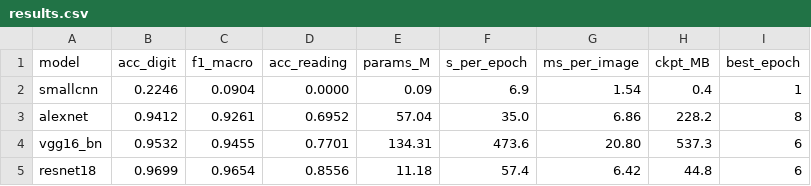
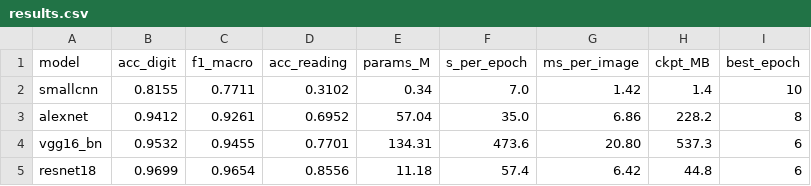
Before and after one commit to jhlr/hidrometros, a CSV file: results.csv, drawn as a sheet.

```diff
--- a/results.csv
+++ b/results.csv
@@ -1,3 +1,3 @@
 model,acc_digit,f1_macro,acc_reading,params_M,s_per_epoch,ms_per_image,ckpt_MB,best_epoch
-smallcnn,0.2246,0.0904,0.0000,0.09,6.9,1.54,0.4,1
+smallcnn,0.8155,0.7711,0.3102,0.34,7.0,1.42,1.4,10
 alexnet,0.9412,0.9261,0.6952,57.04,35.0,6.86,228.2,8
```
Also changed, not shown: extra/history_smallcnn.csv, extra/reports/predictions_smallcnn.csv, 33 other files.
